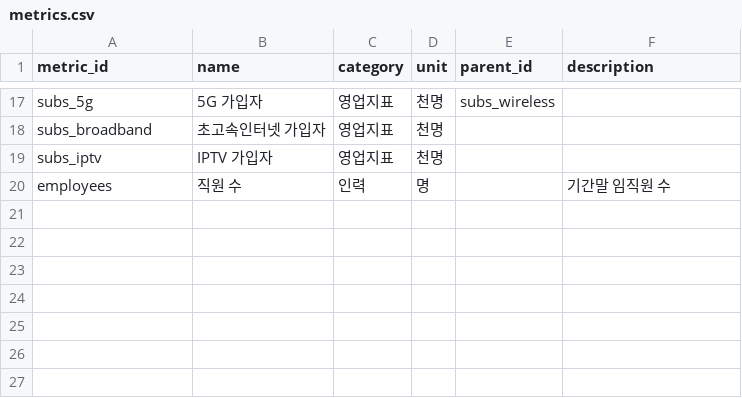
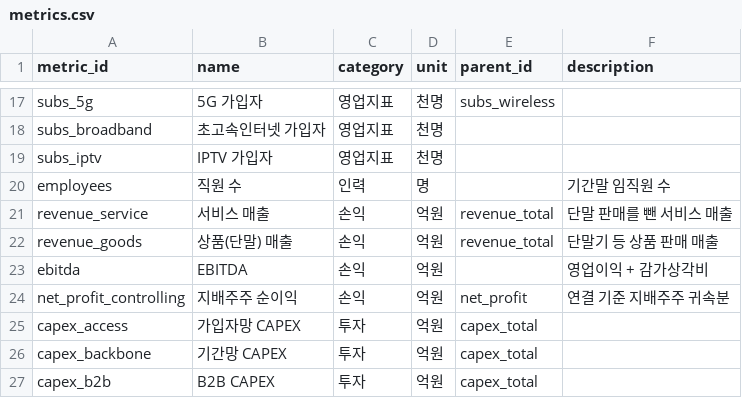
Before and after one commit to puhapuru/kt-ir, a CSV file: data/metrics.csv, drawn as a sheet; only a part is shown, gaps mark what is left out; the diff names each change by its address in the sheet, - before the commit and + after, or states it on an @@ line.

```diff
--- a/data/metrics.csv
+++ b/data/metrics.csv
+row 21: revenue_service | 서비스 매출 | 손익 | 억원 | revenue_total | 단말 판매를 뺀 서비스 매출
+row 22: revenue_goods | 상품(단말) 매출 | 손익 | 억원 | revenue_total | 단말기 등 상품 판매 매출
+row 23: ebitda | EBITDA | 손익 | 억원 |  | 영업이익 + 감가상각비
+row 24: net_profit_controlling | 지배주주 순이익 | 손익 | 억원 | net_profit | 연결 기준 지배주주 귀속분
+row 25: capex_access | 가입자망 CAPEX | 투자 | 억원 | capex_total
+row 26: capex_backbone | 기간망 CAPEX | 투자 | 억원 | capex_total
+row 27: capex_b2b | B2B CAPEX | 투자 | 억원 | capex_total
```
Also changed, not shown: 4 other files.
